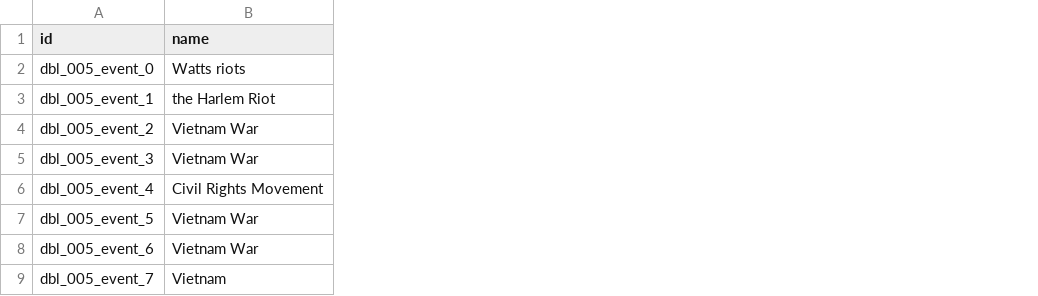
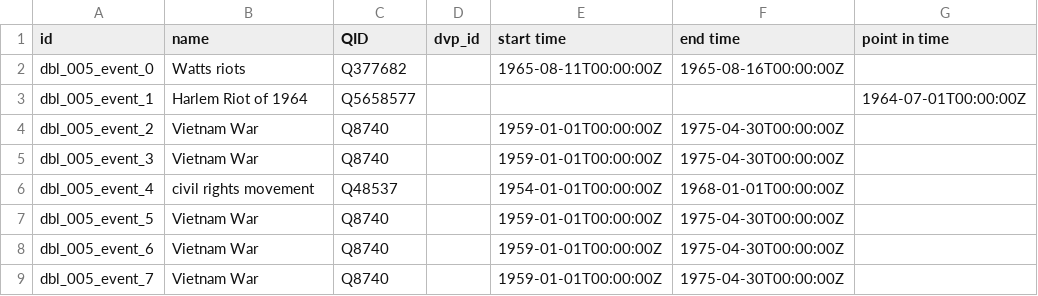
Before and after one commit to Dartmouth-Digital-History-Initiative/DBL-Encoding, a TSV file: tsv/005_mccurine_williams_events.tsv, drawn as a sheet; the diff names each change by its address in the sheet, - before the commit and + after, or states it on an @@ line.

```diff
--- a/tsv/005_mccurine_williams_events.tsv
+++ b/tsv/005_mccurine_williams_events.tsv
+column C (QID), rows 2-9: Q377682 | Q5658577 | Q8740 | Q8740 | Q48537 | Q8740 | Q8740 | Q8740
+column D (dvp_id), empty
+column E (start time), rows 2-9: 1965-08-11T00:00:00Z |  | 1959-01-01T00:00:00Z | 1959-01-01T00:00:00Z | 1954-01-01T00:00:00Z | 1959-01-01T00:00:00Z | 1959-01-01T00:00:00Z | 1959-01-01T00:00:00Z
+column F (end time), rows 2-9: 1965-08-16T00:00:00Z |  | 1975-04-30T00:00:00Z | 1975-04-30T00:00:00Z | 1968-01-01T00:00:00Z | 1975-04-30T00:00:00Z | 1975-04-30T00:00:00Z | 1975-04-30T00:00:00Z
+column G (point in time), row 3: 1964-07-01T00:00:00Z
-B3 (name): the Harlem Riot
+B3 (name): Harlem Riot of 1964
-B6 (name): Civil Rights Movement
+B6 (name): civil rights movement
-B9 (name): Vietnam
+B9 (name): Vietnam War
```
Also changed, not shown: tsv/005_mccurine_williams_orgs.tsv, tsv/005_mccurine_williams_persons.tsv, 1 other file.
